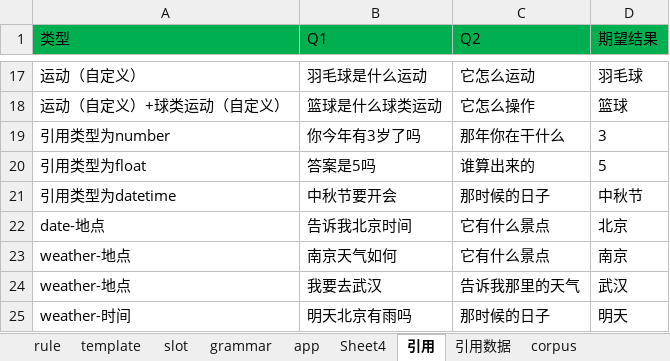
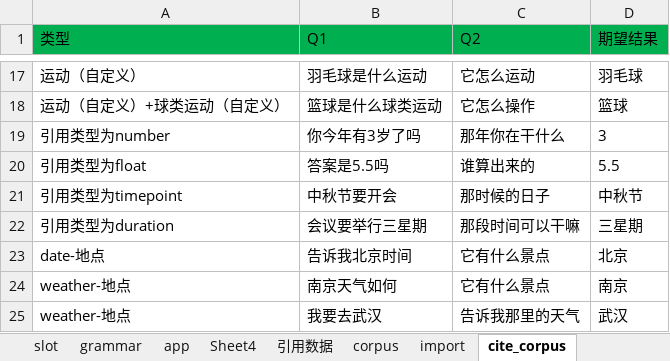
Before and after one commit to spencerluo/selenid, an Excel workbook: config/grammar.xlsx, sheet cite_corpus, drawn as a sheet; only a part is shown, gaps mark what is left out; the shorter side is filled out with more unchanged rows; values as stored, in another font and other column widths than the file's, no borders; the diff names each change by its address in the sheet, - before the commit and + after, or states it on an @@ line.

```diff
--- a/config/grammar.xlsx (sheet cite_corpus)
+++ b/config/grammar.xlsx (sheet cite_corpus)
-sheet tab: 引用
+sheet tab: cite_corpus
+sheet tab: import
@@ sheet tab order changed: slot | grammar | app | Sheet4 | 引用数据 | corpus | import | cite_corpus @@
-B20 (Q1): 答案是5吗
+B20 (Q1): 答案是5.5吗
-D20 (期望结果): 5
+D20 (期望结果): 5.5
-A21 (类型): 引用类型为datetime
+A21 (类型): 引用类型为timepoint
+row 22: 引用类型为duration | 会议要举行三星期 | 那段时间可以干嘛 | 三星期
```
Also changed, not shown: other sheet tabs, 1 other file.
